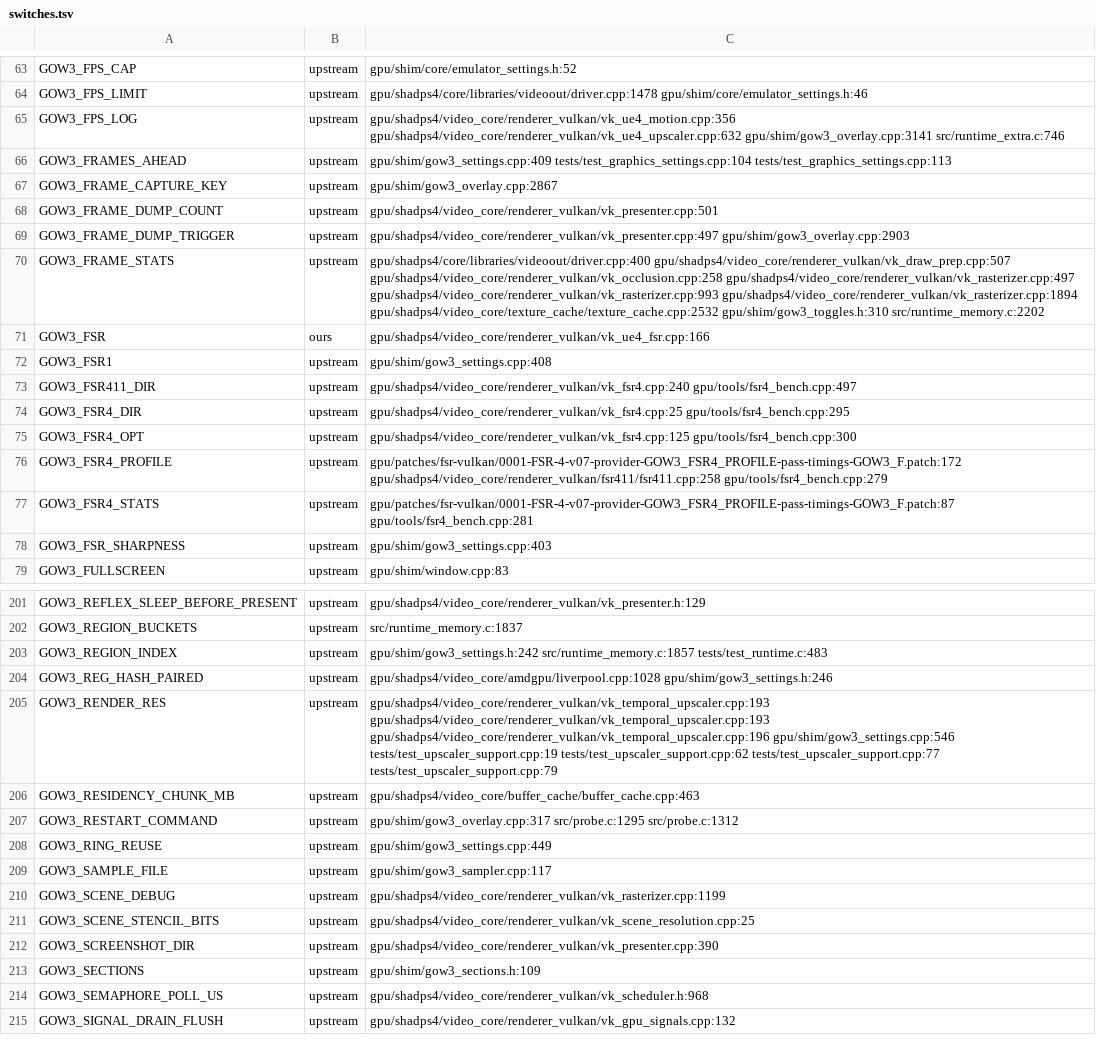
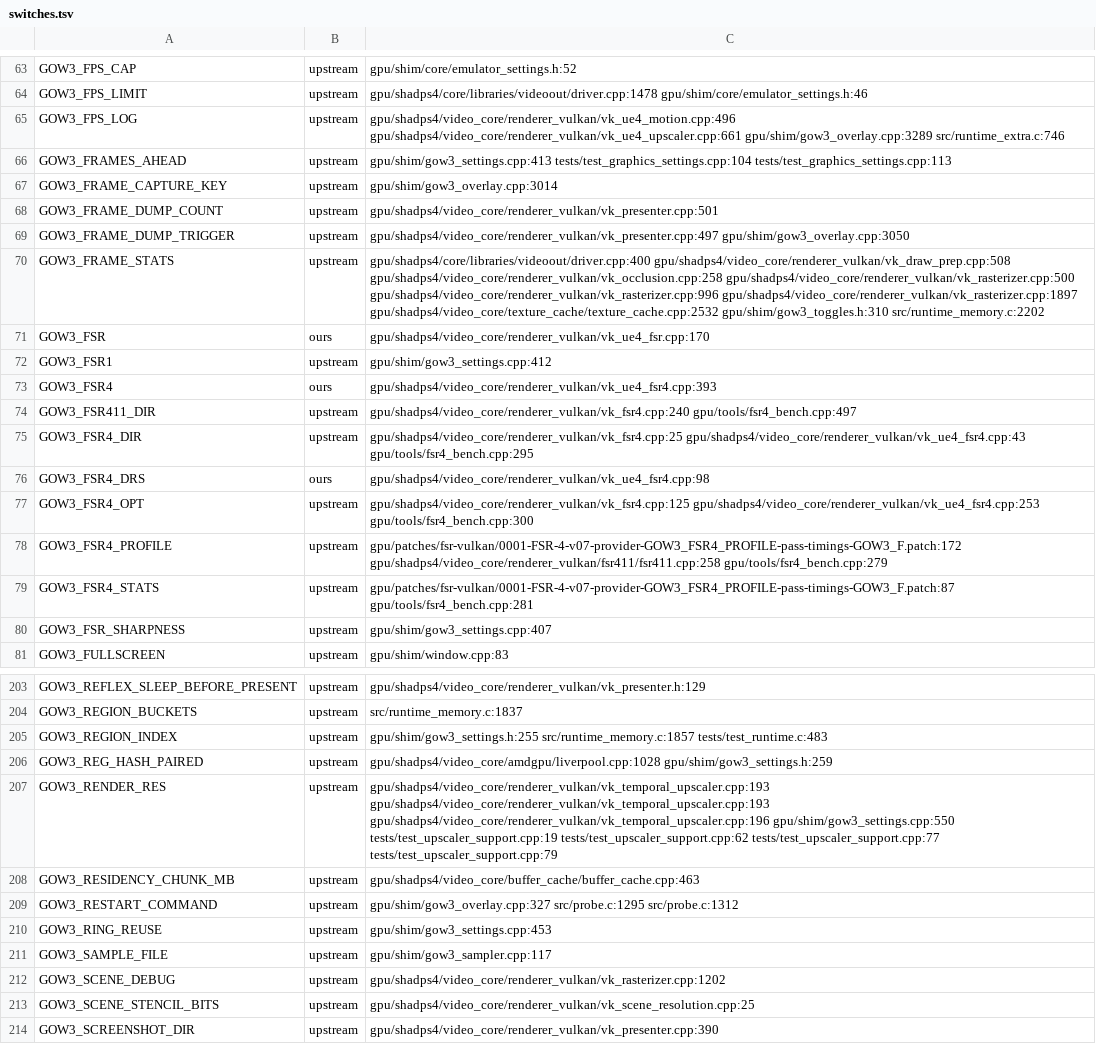
Before and after one commit to BevelTipDrip/medievil_2019_pc_port, a TSV file: research/patches/_facts/switches.tsv, drawn as a sheet; only a part is shown, gaps mark what is left out; the shorter side is filled out with more unchanged rows; addresses are those after the commit; the diff covers the shown part only; the diff names each change by its address in the sheet, - before the commit and + after, or states it on an @@ line.

```diff
--- a/research/patches/_facts/switches.tsv
+++ b/research/patches/_facts/switches.tsv
-C65: gpu/shadps4/video_core/renderer_vulkan/vk_ue4_motion.cpp:356 gpu/shadps4/video_core/renderer_vulkan/vk_ue4_upscaler.cpp:632 gpu/shim/gow3_overlay.cpp:3141 src/runtime_extra.c:746
+C65: gpu/shadps4/video_core/renderer_vulkan/vk_ue4_motion.cpp:496 gpu/shadps4/video_core/renderer_vulkan/vk_ue4_upscaler.cpp:661 gpu/shim/gow3_overlay.cpp:3289 src/runtime_extra.c:746
-C66: gpu/shim/gow3_settings.cpp:409 tests/test_graphics_settings.cpp:104 tests/test_graphics_settings.cpp:113
+C66: gpu/shim/gow3_settings.cpp:413 tests/test_graphics_settings.cpp:104 tests/test_graphics_settings.cpp:113
-C67: gpu/shim/gow3_overlay.cpp:2867
+C67: gpu/shim/gow3_overlay.cpp:3014
-C69: gpu/shadps4/video_core/renderer_vulkan/vk_presenter.cpp:497 gpu/shim/gow3_overlay.cpp:2903
+C69: gpu/shadps4/video_core/renderer_vulkan/vk_presenter.cpp:497 gpu/shim/gow3_overlay.cpp:3050
-C70: gpu/shadps4/core/libraries/videoout/driver.cpp:400 gpu/shadps4/video_core/renderer_vulkan/vk_draw_prep.cpp:507 gpu/shadps4/video_core/renderer_vulkan/vk_occlusion.cpp:258 gpu/shadps4/video_core/renderer_vulkan/vk_rasterizer.cpp:497 gpu/shadps4/video_core/renderer_vulkan/vk_rasterizer.cpp:993 gpu/shadps4/video_core/renderer_vulkan/vk_rasterizer.cpp:1894 gpu/shadps4/video_core/texture_cache/texture_cache.cpp:2532 gpu/shim/gow3_toggles.h:310…
+C70: gpu/shadps4/core/libraries/videoout/driver.cpp:400 gpu/shadps4/video_core/renderer_vulkan/vk_draw_prep.cpp:508 gpu/shadps4/video_core/renderer_vulkan/vk_occlusion.cpp:258 gpu/shadps4/video_core/renderer_vulkan/vk_rasterizer.cpp:500 gpu/shadps4/video_core/renderer_vulkan/vk_rasterizer.cpp:996 gpu/shadps4/video_core/renderer_vulkan/vk_rasterizer.cpp:1897 gpu/shadps4/video_core/texture_cache/texture_cache.cpp:2532 gpu/shim/gow3_toggles.h:310…
-C71: gpu/shadps4/video_core/renderer_vulkan/vk_ue4_fsr.cpp:166
+C71: gpu/shadps4/video_core/renderer_vulkan/vk_ue4_fsr.cpp:170
-C72: gpu/shim/gow3_settings.cpp:408
+C72: gpu/shim/gow3_settings.cpp:412
+row 73: GOW3_FSR4 | ours | gpu/shadps4/video_core/renderer_vulkan/vk_ue4_fsr4.cpp:393
-C75: gpu/shadps4/video_core/renderer_vulkan/vk_fsr4.cpp:25 gpu/tools/fsr4_bench.cpp:295
+C75: gpu/shadps4/video_core/renderer_vulkan/vk_fsr4.cpp:25 gpu/shadps4/video_core/renderer_vulkan/vk_ue4_fsr4.cpp:43 gpu/tools/fsr4_bench.cpp:295
+row 76: GOW3_FSR4_DRS | ours | gpu/shadps4/video_core/renderer_vulkan/vk_ue4_fsr4.cpp:98
-C77: gpu/shadps4/video_core/renderer_vulkan/vk_fsr4.cpp:125 gpu/tools/fsr4_bench.cpp:300
+C77: gpu/shadps4/video_core/renderer_vulkan/vk_fsr4.cpp:125 gpu/shadps4/video_core/renderer_vulkan/vk_ue4_fsr4.cpp:253 gpu/tools/fsr4_bench.cpp:300
-C80: gpu/shim/gow3_settings.cpp:403
+C80: gpu/shim/gow3_settings.cpp:407
-C205: gpu/shim/gow3_settings.h:242 src/runtime_memory.c:1857 tests/test_runtime.c:483
+C205: gpu/shim/gow3_settings.h:255 src/runtime_memory.c:1857 tests/test_runtime.c:483
-C206: gpu/shadps4/video_core/amdgpu/liverpool.cpp:1028 gpu/shim/gow3_settings.h:246
+C206: gpu/shadps4/video_core/amdgpu/liverpool.cpp:1028 gpu/shim/gow3_settings.h:259
-C207: …gpu/shadps4/video_core/renderer_vulkan/vk_temporal_upscaler.cpp:193 gpu/shadps4/video_core/renderer_vulkan/vk_temporal_upscaler.cpp:196 gpu/shim/gow3_settings.cpp:546 tests/test_upscaler_support.cpp:19 tests/test_upscaler_support.cpp:62…
+C207: …gpu/shadps4/video_core/renderer_vulkan/vk_temporal_upscaler.cpp:193 gpu/shadps4/video_core/renderer_vulkan/vk_temporal_upscaler.cpp:196 gpu/shim/gow3_settings.cpp:550 tests/test_upscaler_support.cpp:19 tests/test_upscaler_support.cpp:62…
-C209: gpu/shim/gow3_overlay.cpp:317 src/probe.c:1295 src/probe.c:1312
+C209: gpu/shim/gow3_overlay.cpp:327 src/probe.c:1295 src/probe.c:1312
-C210: gpu/shim/gow3_settings.cpp:449
+C210: gpu/shim/gow3_settings.cpp:453
-C212: gpu/shadps4/video_core/renderer_vulkan/vk_rasterizer.cpp:1199
+C212: gpu/shadps4/video_core/renderer_vulkan/vk_rasterizer.cpp:1202
```
Also changed, not shown: 61 edited cells elsewhere in this file, research/patches/_facts/headings.tsv, research/patches/_facts/tests.tsv, 4 other files.
